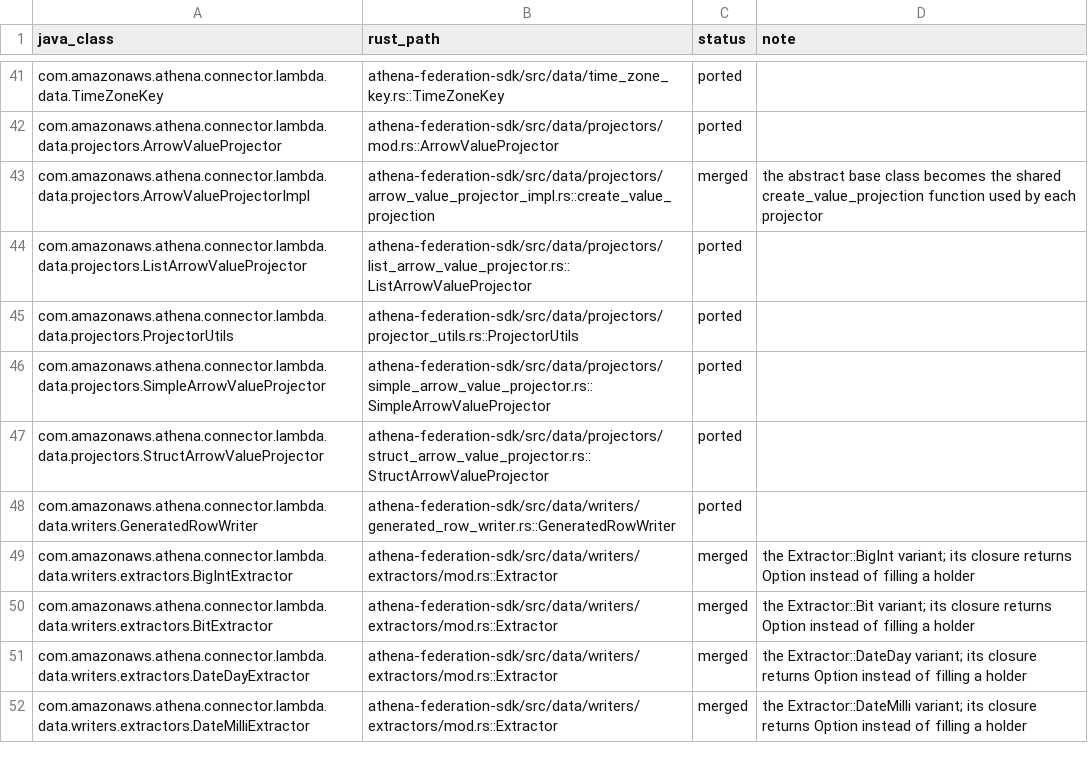
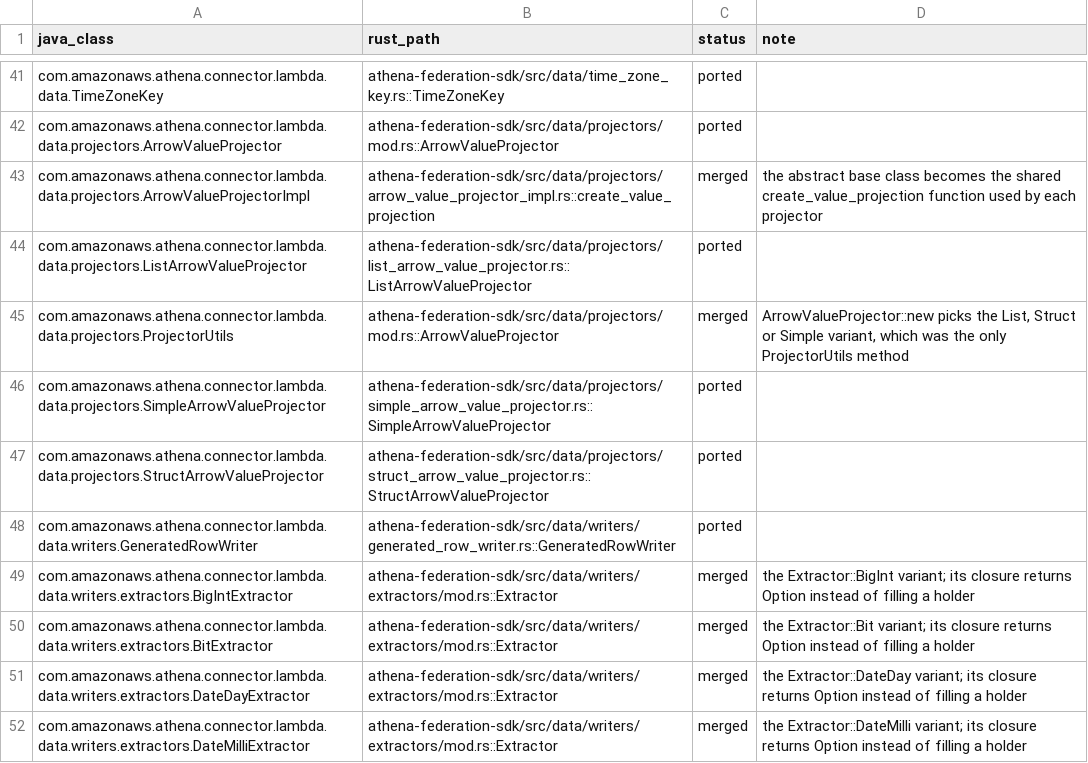
Before and after one commit to never-amazon/aws-athena-query-federation, a TSV file: rust/parity/classes.tsv, drawn as a sheet; only a part is shown, gaps mark what is left out.

Commit message:
Make ArrowValueProjector an enum and drop ProjectorUtils
ArrowValueProjector was a trait with three implementors chosen by the
ProjectorUtils static factory, and the UDF handler boxed each one. The
set is closed, so ArrowValueProjector is now an enum over the simple,
list and struct projectors with a new constructor that does the factory's
minor type dispatch. The stateless reader rewrite stays with F6.

```diff
--- a/rust/parity/classes.tsv
+++ b/rust/parity/classes.tsv
@@ -44,3 +44,3 @@ com.amazonaws.athena.connector.lambda.data.projectors.ArrowValueProjectorImpl	at
 com.amazonaws.athena.connector.lambda.data.projectors.ListArrowValueProjector	athena-federation-sdk/src/data/projectors/list_arrow_value_projector.rs::ListArrowValueProjector	ported	
-com.amazonaws.athena.connector.lambda.data.projectors.ProjectorUtils	athena-federation-sdk/src/data/projectors/projector_utils.rs::ProjectorUtils	ported	
+com.amazonaws.athena.connector.lambda.data.projectors.ProjectorUtils	athena-federation-sdk/src/data/projectors/mod.rs::ArrowValueProjector	merged	ArrowValueProjector::new picks the List, Struct or Simple variant, which was the only ProjectorUtils method
 com.amazonaws.athena.connector.lambda.data.projectors.SimpleArrowValueProjector	athena-federation-sdk/src/data/projectors/simple_arrow_value_projector.rs::SimpleArrowValueProjector	ported	
```
Also changed, not shown: 6 other files.
